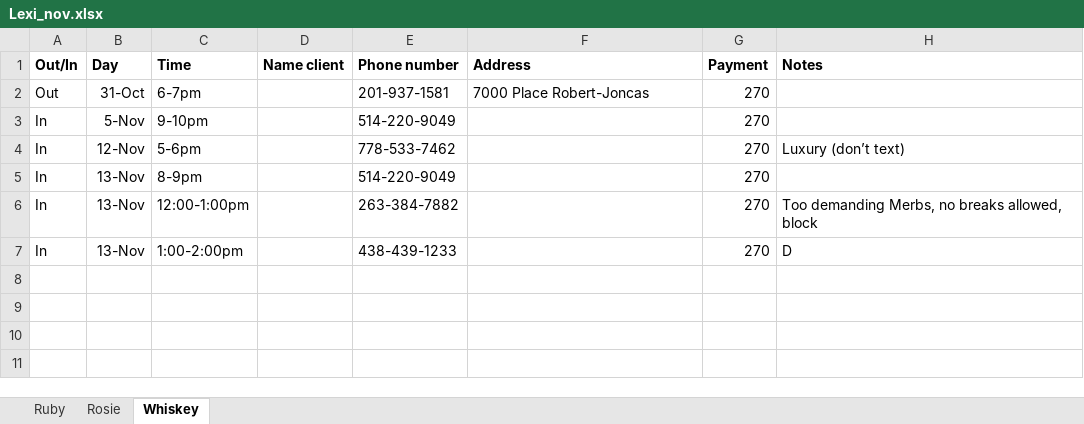
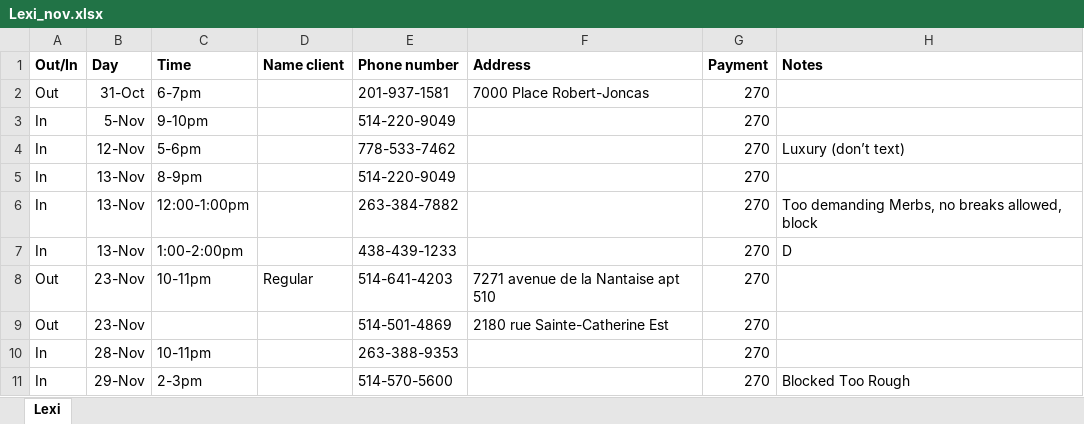
Before and after one commit to ailimei5/crownjewelescorts, an Excel workbook: Calls/November_2025/Lexi_nov.xlsx, sheet Lexi, drawn as a sheet; values as stored, in another font and other column widths than the file's, no borders; the diff names each change by its address in the sheet, - before the commit and + after, or states it on an @@ line.

```diff
--- a/Calls/November_2025/Lexi_nov.xlsx (sheet Lexi)
+++ b/Calls/November_2025/Lexi_nov.xlsx (sheet Lexi)
-sheet tab: Whiskey
+sheet tab: Lexi
-sheet tab: Ruby
-sheet tab: Rosie
+row 8: Out | 23-Nov | 10-11pm | Regular | 514-641-4203 | 7271 avenue de la Nantaise apt 510 | 270
+row 9: Out | 23-Nov |  |  | 514-501-4869 | 2180 rue Sainte-Catherine Est | 270
+row 10: In | 28-Nov | 10-11pm |  | 263-388-9353 |  | 270
+row 11: In | 29-Nov | 2-3pm |  | 514-570-5600 |  | 270 | Blocked Too Rough
```
Also changed, not shown: 11 other files.
